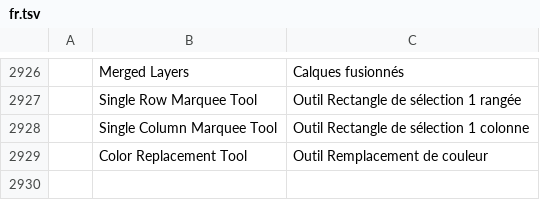
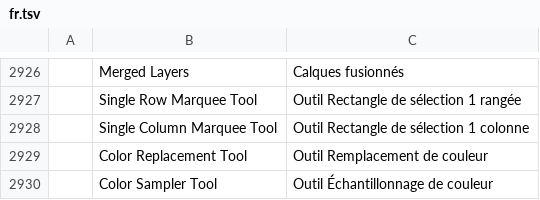
Before and after one commit to MitchM86/photocraft-brush-panel-plugin, a TSV file: crates/ui-egui/src/i18n/fr.tsv, drawn as a sheet; only a part is shown, gaps mark what is left out; the diff names each change by its address in the sheet, - before the commit and + after, or states it on an @@ line.

```diff
--- a/crates/ui-egui/src/i18n/fr.tsv
+++ b/crates/ui-egui/src/i18n/fr.tsv
+row 2930:  | Color Sampler Tool | Outil Échantillonnage de couleur
```
Also changed, not shown: crates/ui-egui/src/i18n/el.tsv, crates/ui-egui/src/i18n/it.tsv, 30 other files.
